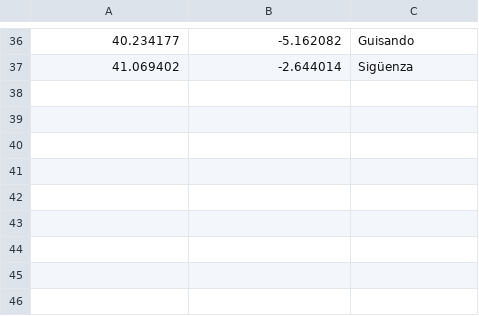
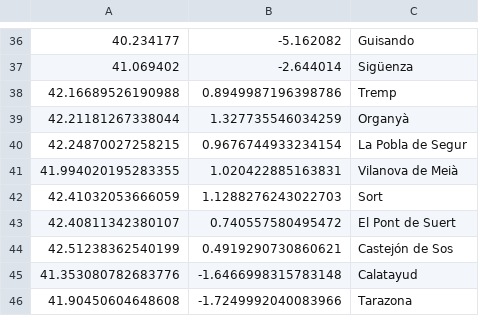
Before and after one commit to B4dWo1f/RUNplots, a CSV file: cities.csv, drawn as a sheet; only a part is shown, gaps mark what is left out; the diff names each change by its address in the sheet, - before the commit and + after, or states it on an @@ line.

```diff
--- a/cities.csv
+++ b/cities.csv
+row 38: 42.16689526190988 | 0.8949987196398786 | Tremp
+row 39: 42.21181267338044 | 1.327735546034259 | Organyà
+row 40: 42.24870027258215 | 0.9676744933234154 | La Pobla de Segur
+row 41: 41.994020195283355 | 1.020422885163831 | Vilanova de Meià
+row 42: 42.41032053666059 | 1.1288276243022703 | Sort
+row 43: 42.40811342380107 | 0.740557580495472 | El Pont de Suert
+row 44: 42.51238362540199 | 0.4919290730860621 | Castejón de Sos
+row 45: 41.353080782683776 | -1.6466998315783148 | Calatayud
+row 46: 41.90450604648608 | -1.7249992040083966 | Tarazona
```
Also changed, not shown: peaks.csv, takeoffs.csv, 3 other files.
